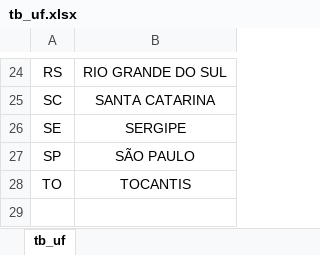
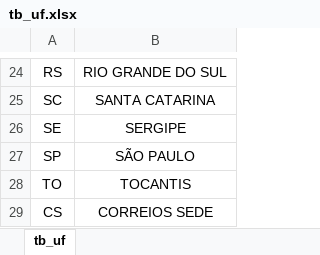
Before and after one commit to paulomiyasaka/FNDE, an Excel workbook: banco/tb_uf.xlsx, sheet tb_uf, drawn as a sheet; only a part is shown, gaps mark what is left out; values as stored, in another font and other column widths than the file's, no borders; the diff names each change by its address in the sheet, - before the commit and + after, or states it on an @@ line.

```diff
--- a/banco/tb_uf.xlsx (sheet tb_uf)
+++ b/banco/tb_uf.xlsx (sheet tb_uf)
+row 29: CS | CORREIOS SEDE
```
Also changed, not shown: 4 other files.
